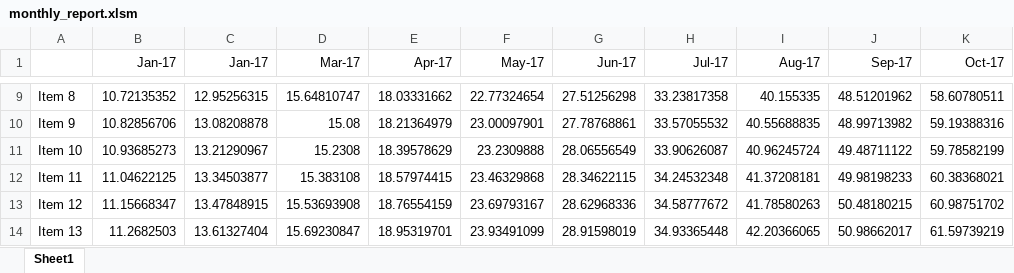
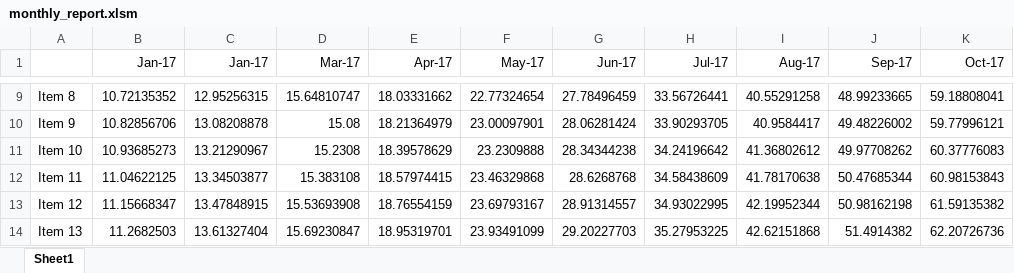
Before and after one commit to fzumstein/test, an Excel workbook: monthly_report.xlsm, sheet Sheet1, drawn as a sheet; only a part is shown, gaps mark what is left out; values as stored, in another font and other column widths than the file's, no borders; the diff covers the shown part only; the diff names each change by its address in the sheet, - before the commit and + after, or states it on an @@ line.

```diff
--- a/monthly_report.xlsm (sheet Sheet1)
+++ b/monthly_report.xlsm (sheet Sheet1)
-G9 (Jun-17): 27.51256298
+G9 (Jun-17): 27.78496459
-H9 (Jul-17): 33.23817358
+H9 (Jul-17): 33.56726441
-I9 (Aug-17): 40.155335
+I9 (Aug-17): 40.55291258
-J9 (Sep-17): 48.51201962
+J9 (Sep-17): 48.99233665
-K9 (Oct-17): 58.60780511
+K9 (Oct-17): 59.18808041
-G10 (Jun-17): 27.78768861
+G10 (Jun-17): 28.06281424
-H10 (Jul-17): 33.57055532
+H10 (Jul-17): 33.90293705
-I10 (Aug-17): 40.55688835
+I10 (Aug-17): 40.9584417
-J10 (Sep-17): 48.99713982
+J10 (Sep-17): 49.48226002
-K10 (Oct-17): 59.19388316
+K10 (Oct-17): 59.77996121
-G11 (Jun-17): 28.06556549
+G11 (Jun-17): 28.34344238
-H11 (Jul-17): 33.90626087
+H11 (Jul-17): 34.24196642
-I11 (Aug-17): 40.96245724
+I11 (Aug-17): 41.36802612
-J11 (Sep-17): 49.48711122
+J11 (Sep-17): 49.97708262
-K11 (Oct-17): 59.78582199
+K11 (Oct-17): 60.37776083
-G12 (Jun-17): 28.34622115
+G12 (Jun-17): 28.6268768
-H12 (Jul-17): 34.24532348
+H12 (Jul-17): 34.58438609
-I12 (Aug-17): 41.37208181
+I12 (Aug-17): 41.78170638
-J12 (Sep-17): 49.98198233
+J12 (Sep-17): 50.47685344
-K12 (Oct-17): 60.38368021
+K12 (Oct-17): 60.98153843
-G13 (Jun-17): 28.62968336
+G13 (Jun-17): 28.91314557
-H13 (Jul-17): 34.58777672
+H13 (Jul-17): 34.93022995
-I13 (Aug-17): 41.78580263
+I13 (Aug-17): 42.19952344
-J13 (Sep-17): 50.48180215
+J13 (Sep-17): 50.98162198
-K13 (Oct-17): 60.98751702
+K13 (Oct-17): 61.59135382
-G14 (Jun-17): 28.91598019
+G14 (Jun-17): 29.20227703
-H14 (Jul-17): 34.93365448
+H14 (Jul-17): 35.27953225
-I14 (Aug-17): 42.20366065
+I14 (Aug-17): 42.62151868
-J14 (Sep-17): 50.98662017
+J14 (Sep-17): 51.4914382
-K14 (Oct-17): 61.59739219
+K14 (Oct-17): 62.20726736
```
Also changed, not shown: 65 edited cells elsewhere in this sheet.
